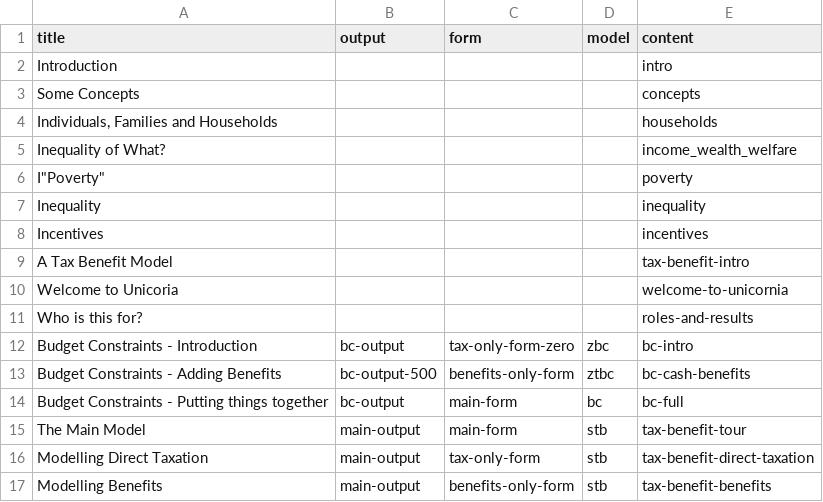
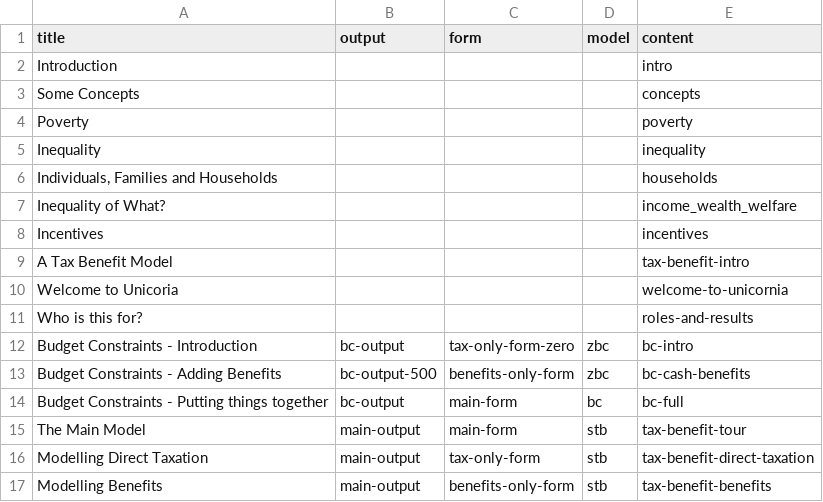
Before and after one commit to grahamstark/stb.jl, a CSV file: web/includes/ou-files.csv, drawn as a sheet; only a part is shown.

```diff
--- a/web/includes/ou-files.csv
+++ b/web/includes/ou-files.csv
@@ -3,6 +3,6 @@ title,output,form,model,content
 "Some Concepts",,,,concepts
+"Poverty",,,,poverty
+"Inequality",,,,inequality
 "Individuals, Families and Households",,,,households
 "Inequality of What?",,,,income_wealth_welfare
-I"Poverty",,,,poverty
-"Inequality",,,,inequality
 "Incentives",,,,incentives
@@ -12,3 +12,3 @@ I"Poverty",,,,poverty
 "Budget Constraints - Introduction",bc-output,tax-only-form-zero,zbc,bc-intro
-"Budget Constraints - Adding Benefits",bc-output-500,benefits-only-form,ztbc,bc-cash-benefits
+"Budget Constraints - Adding Benefits",bc-output-500,benefits-only-form,zbc,bc-cash-benefits
 "Budget Constraints - Putting things together",bc-output,main-form,bc,bc-full
```
Also changed, not shown: 1 other file.
